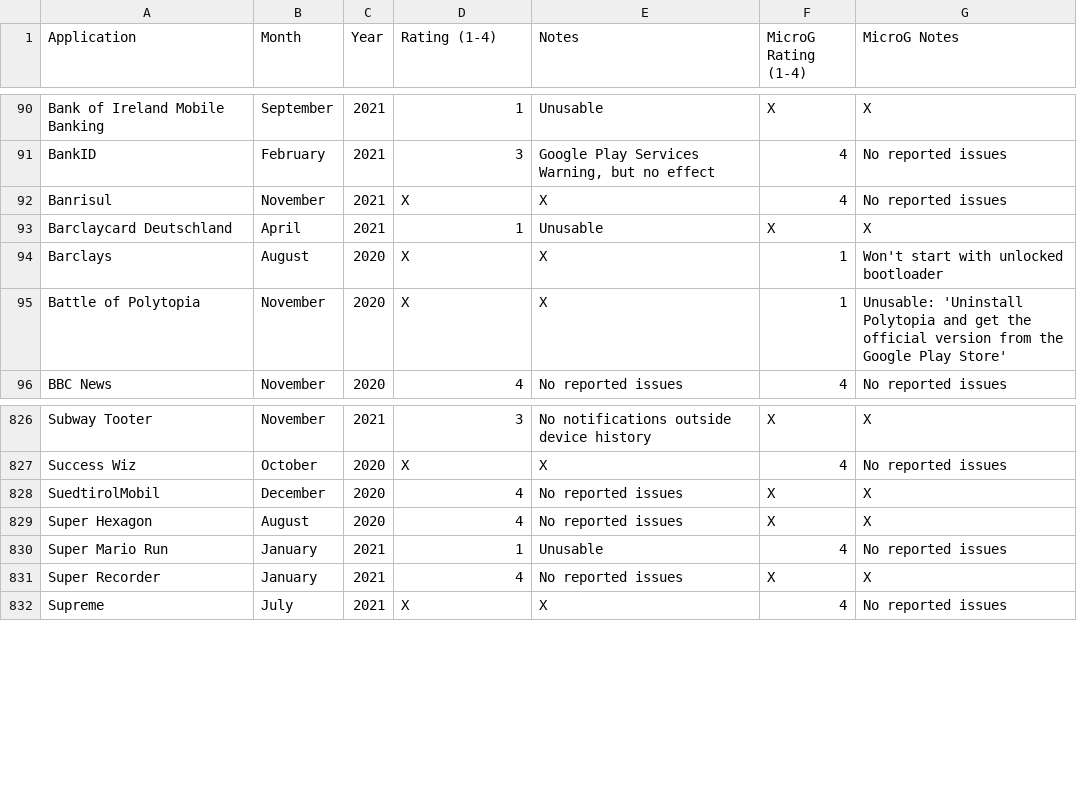
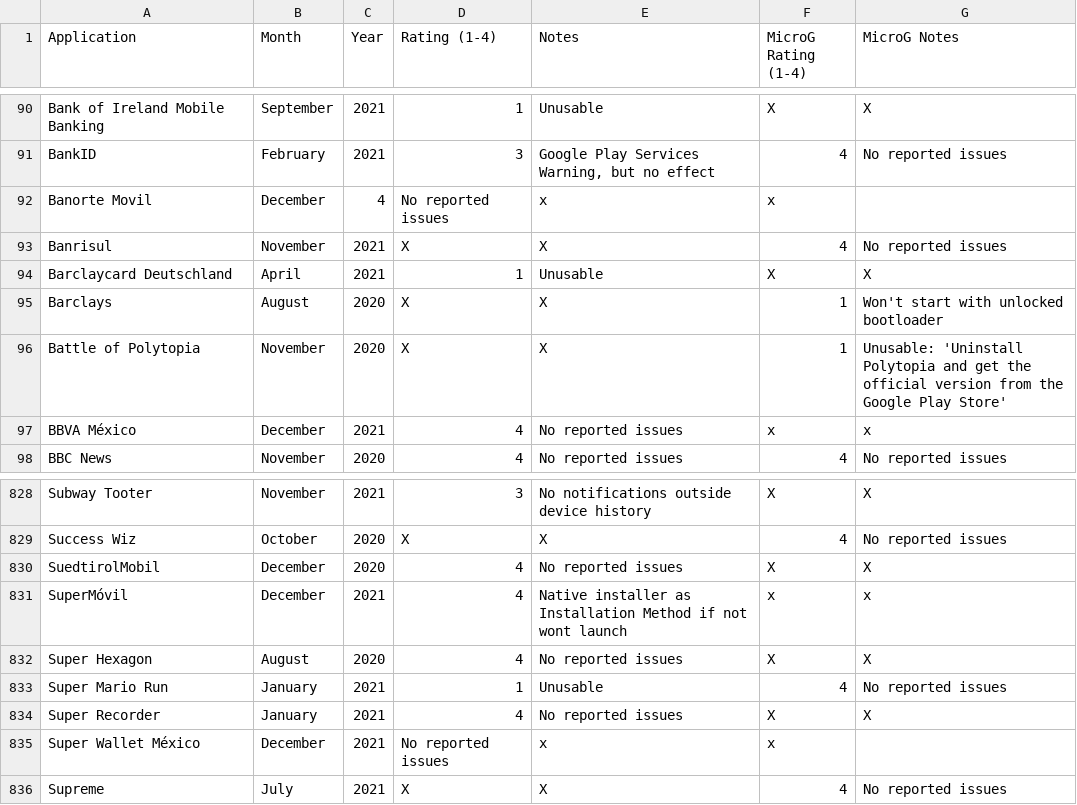
Before and after one commit to techlore/plexus, a CSV file: src/data/Plexus.csv, drawn as a sheet; only a part is shown, gaps mark what is left out.

Commit message:
Update Plexus.csv
4 banking apps from 3 Mexican Banks institution

```diff
--- a/src/data/Plexus.csv
+++ b/src/data/Plexus.csv
@@ -91,2 +91,3 @@ Bank of Ireland Mobile Banking,September,2021,1,Unusable,X,X
 BankID,February,2021,3,"Google Play Services Warning, but no effect",4,No reported issues
+Banorte Movil,December,4,No reported issues,x,x
 Banrisul,November,2021,X,X,4,No reported issues
@@ -95,2 +96,3 @@ Barclays,August,2020,X,X,1,Won't start with unlocked bootloader
 Battle of Polytopia,November,2020,X,X,1,Unusable: 'Uninstall Polytopia and get the official version from the Google Play Store'
+BBVA México,December,2021,4,No reported issues,x,x
 BBC News,November,2020,4,No reported issues,4,No reported issues
@@ -828,2 +830,3 @@ Success Wiz,October,2020,X,X,4,No reported issues
 SuedtirolMobil,December,2020,4,No reported issues,X,X
+SuperMóvil,December,2021,4,Native installer as Installation Method if not wont launch,x,x
 Super Hexagon,August,2020,4,No reported issues,X,X
@@ -831,2 +834,3 @@ Super Mario Run,January,2021,1,Unusable,4,No reported issues
 Super Recorder,January,2021,4,No reported issues,X,X
+Super Wallet México,December,2021,No reported issues,x,x
 Supreme,July,2021,X,X,4,No reported issues
```
